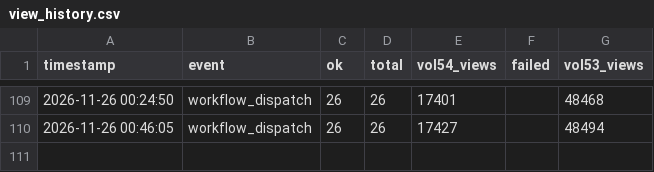
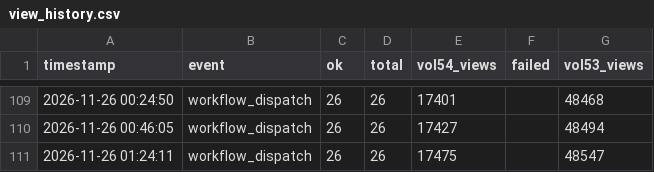
Before and after one commit to chingfonlee/Katharine-s-monitor, a CSV file: view_history.csv, drawn as a sheet; only a part is shown, gaps mark what is left out; the diff names each change by its address in the sheet, - before the commit and + after, or states it on an @@ line.

```diff
--- a/view_history.csv
+++ b/view_history.csv
+row 111: 2026-11-26 01:24:11 | workflow_dispatch | 26 | 26 | 17475 |  | 48547
```
